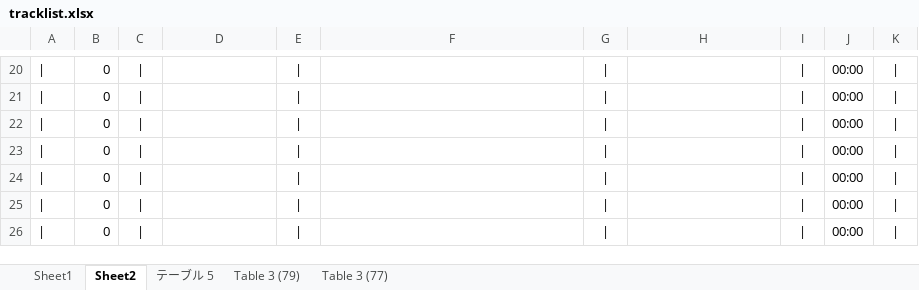
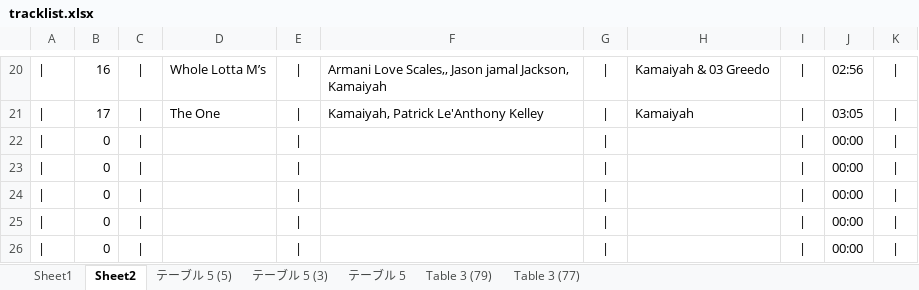
Before and after one commit to kazz2001/my-carbon-site, an Excel workbook: tracklist.xlsx, sheet Sheet2, drawn as a sheet; only a part is shown, gaps mark what is left out; values as stored, in another font and other column widths than the file's, no borders; the diff covers the shown part only; the diff names each change by its address in the sheet, - before the commit and + after, or states it on an @@ line.

```diff
--- a/tracklist.xlsx (sheet Sheet2)
+++ b/tracklist.xlsx (sheet Sheet2)
+sheet tab: テーブル 5 (5)
+sheet tab: テーブル 5 (3)
-B20: 0
+B20: 16
-D20: (empty)
+D20: Whole Lotta M’s
-F20: (empty)
+F20: Armani Love Scales,, Jason jamal Jackson, Kamaiyah
-H20: (empty)
+H20: Kamaiyah & 03 Greedo
-J20: 00:00
+J20: 02:56
-B21: 0
+B21: 17
-D21: (empty)
+D21: The One
-F21: (empty)
+F21: Kamaiyah, Patrick Le'Anthony Kelley
-H21: (empty)
+H21: Kamaiyah
-J21: 00:00
+J21: 03:05
```
Also changed, not shown: 1 added row, 1 removed row and 72 edited cells elsewhere in this sheet, sheet Sheet1, sheet テーブル 5, 29 other files.
